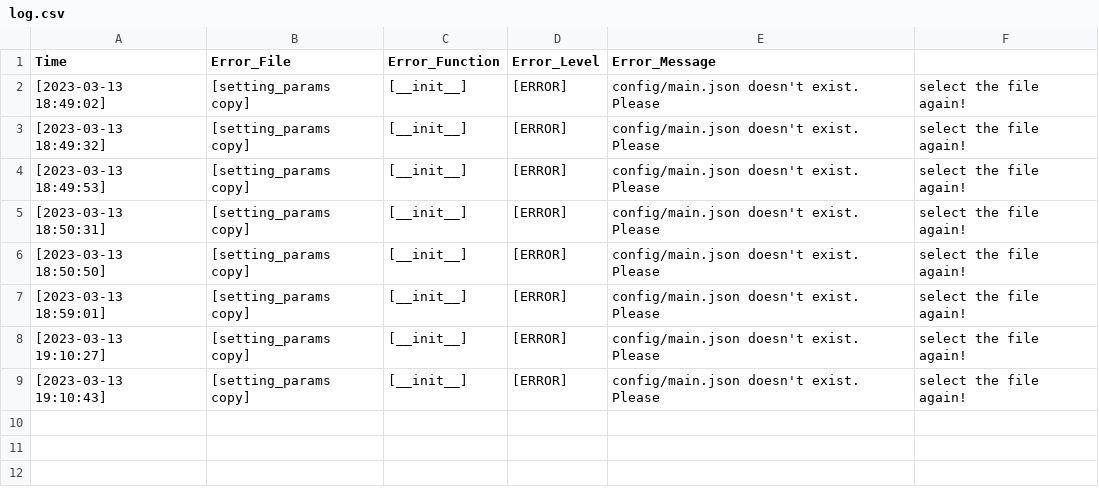
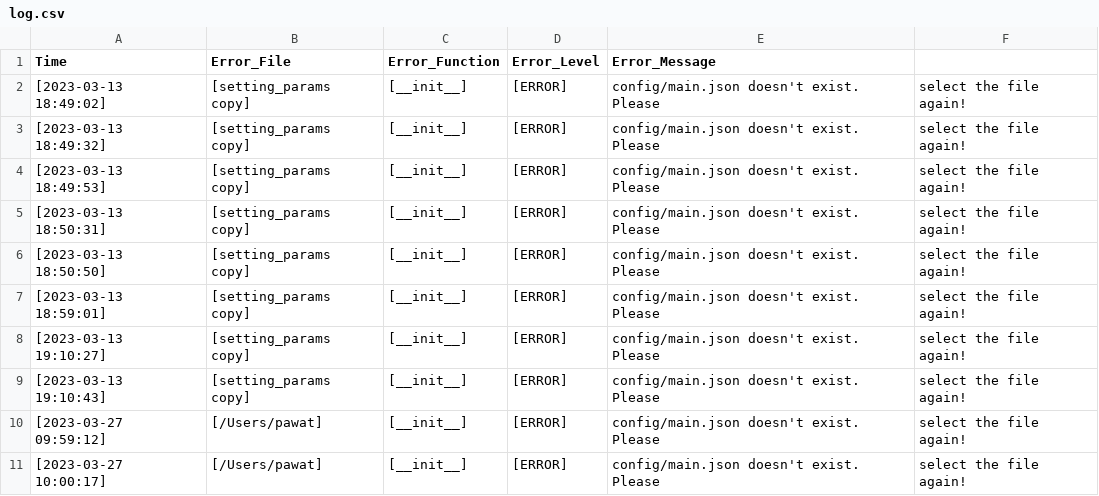
Before and after one commit to PudPawat/container-orientation-detection, a CSV file: log.csv, drawn as a sheet; the diff names each change by its address in the sheet, - before the commit and + after, or states it on an @@ line.

```diff
--- a/log.csv
+++ b/log.csv
+row 10: [2023-03-27 09:59:12] | [/Users/pawat] | [__init__] | [ERROR] | config/main.json doesn't exist. Please | select the file again!
+row 11: [2023-03-27 10:00:17] | [/Users/pawat] | [__init__] | [ERROR] | config/main.json doesn't exist. Please | select the file again!
```
Also changed, not shown: 3 other files.
